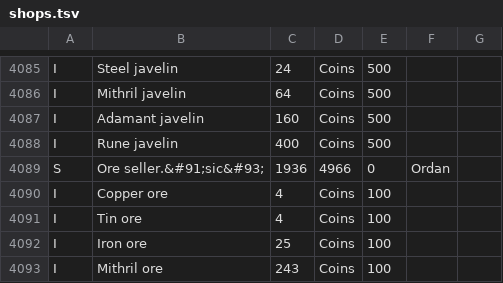
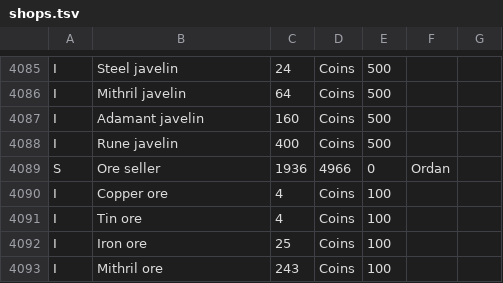
Before and after one commit to Brettgod1355/Advanced-Map, a TSV file: src/main/resources/com/advancedmap/shops.tsv, drawn as a sheet; only a part is shown, gaps mark what is left out.

Commit message:
Icons where the game's map has none, from a data file: the Blast Furnace's shops
Owner, 2026-11-14: Ordan's ore seller and Jorzik's armour store in the
Blast Furnace have no icon on the game's map. added-icons.tsv lists icons
Advanced Map adds (x, y, plane, the kind as the game's map key names it,
what it is); each is drawn with the game's own picture of its kind, found
once the kinds and their names are read, and is one of the map's icons
from then on (shown, hovered, searched, listed by the map check). A kind
the game does not have adds nothing and is logged at debug. Another icon
is a data row: no tokens. The two rows: "Mining shop" and "Platebody shop".
Also: Ordan's shop is named "Ore seller", not the wiki's
"Ore seller.&#91;sic&#93;" left encoded.

```diff
--- a/src/main/resources/com/advancedmap/shops.tsv
+++ b/src/main/resources/com/advancedmap/shops.tsv
@@ -4088,3 +4088,3 @@ I	Adamant javelin	160	Coins	500
 I	Rune javelin	400	Coins	500
-S	Ore seller.&#91;sic&#93;	1936	4966	0	Ordan
+S	Ore seller	1936	4966	0	Ordan
 I	Copper ore	4	Coins	100
```
Also changed, not shown: 5 other files.
